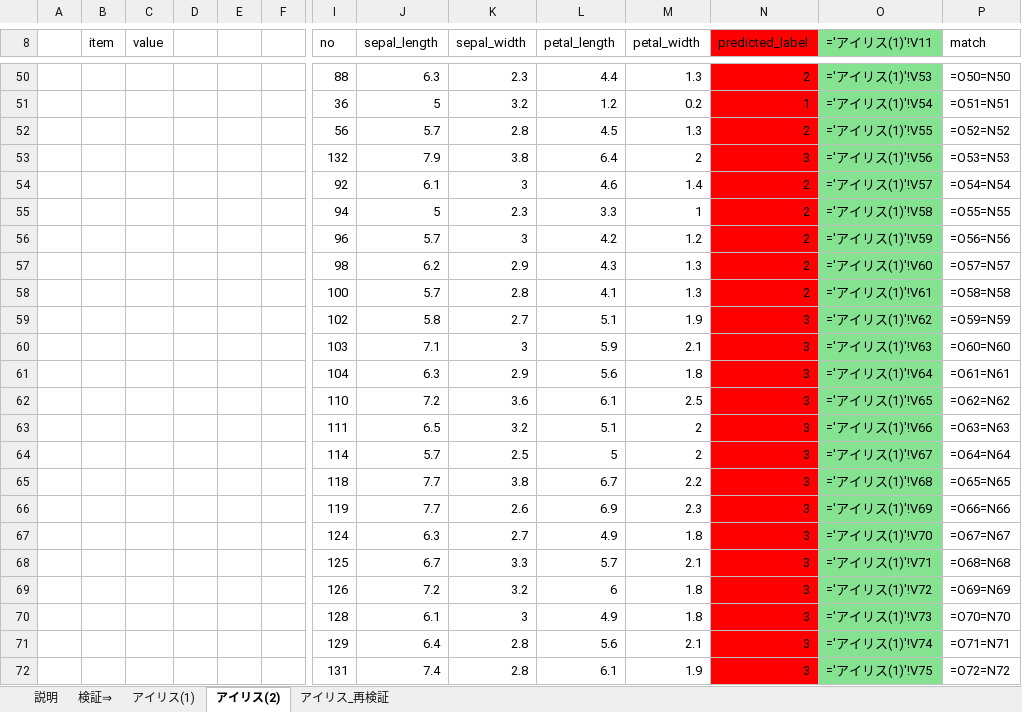
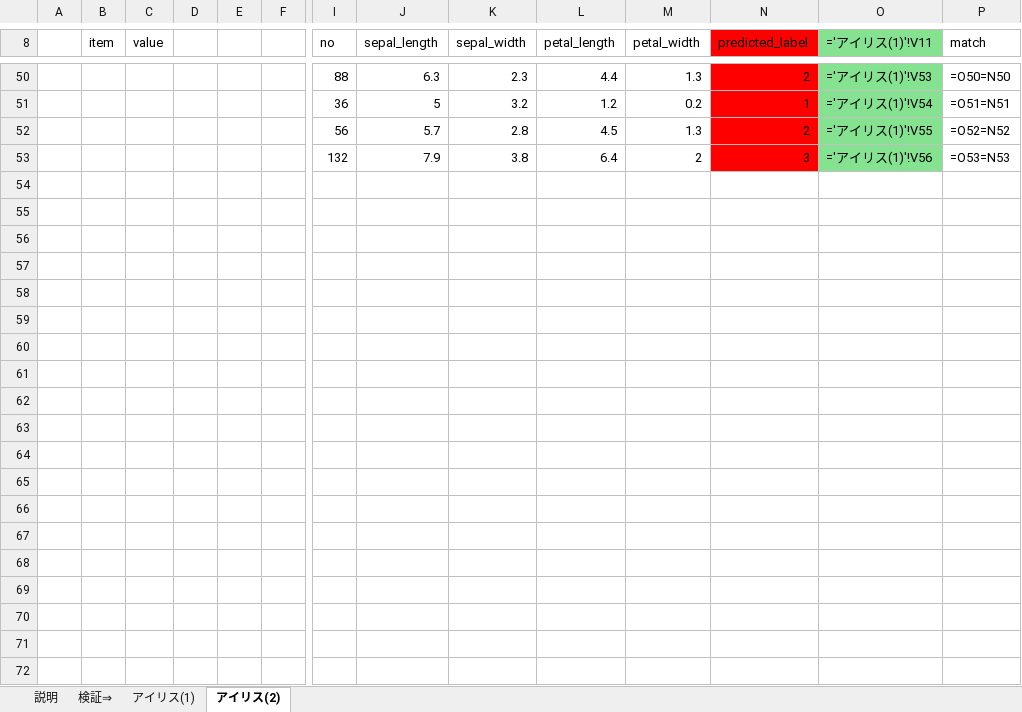
Before and after one commit to gkameyama/predict, an Excel workbook: 簡易説明書.xlsx, sheet アイリス(2), drawn as a sheet; only a part is shown, gaps mark what is left out; values as stored, in another font and other column widths than the file's, no borders; formulas without a stored value are shown as written; rows hold the shown columns only; the diff covers the shown part only; the diff names each change by its address in the sheet, - before the commit and + after, or states it on an @@ line.

Commit message:
update

```diff
--- a/簡易説明書.xlsx (sheet アイリス(2))
+++ b/簡易説明書.xlsx (sheet アイリス(2))
-sheet tab: アイリス_再検証
-row 54:  |  |  |  |  |  | 92 | 6.1 | 3 | 4.6 | 1.4 | 2 | ='アイリス(1)'!V57 | =O54=N54
-row 55:  |  |  |  |  |  | 94 | 5 | 2.3 | 3.3 | 1 | 2 | ='アイリス(1)'!V58 | =O55=N55
-row 56:  |  |  |  |  |  | 96 | 5.7 | 3 | 4.2 | 1.2 | 2 | ='アイリス(1)'!V59 | =O56=N56
-row 57:  |  |  |  |  |  | 98 | 6.2 | 2.9 | 4.3 | 1.3 | 2 | ='アイリス(1)'!V60 | =O57=N57
-row 58:  |  |  |  |  |  | 100 | 5.7 | 2.8 | 4.1 | 1.3 | 2 | ='アイリス(1)'!V61 | =O58=N58
-row 59:  |  |  |  |  |  | 102 | 5.8 | 2.7 | 5.1 | 1.9 | 3 | ='アイリス(1)'!V62 | =O59=N59
-row 60:  |  |  |  |  |  | 103 | 7.1 | 3 | 5.9 | 2.1 | 3 | ='アイリス(1)'!V63 | =O60=N60
-row 61:  |  |  |  |  |  | 104 | 6.3 | 2.9 | 5.6 | 1.8 | 3 | ='アイリス(1)'!V64 | =O61=N61
-row 62:  |  |  |  |  |  | 110 | 7.2 | 3.6 | 6.1 | 2.5 | 3 | ='アイリス(1)'!V65 | =O62=N62
-row 63:  |  |  |  |  |  | 111 | 6.5 | 3.2 | 5.1 | 2 | 3 | ='アイリス(1)'!V66 | =O63=N63
-row 64:  |  |  |  |  |  | 114 | 5.7 | 2.5 | 5 | 2 | 3 | ='アイリス(1)'!V67 | =O64=N64
-row 65:  |  |  |  |  |  | 118 | 7.7 | 3.8 | 6.7 | 2.2 | 3 | ='アイリス(1)'!V68 | =O65=N65
-row 66:  |  |  |  |  |  | 119 | 7.7 | 2.6 | 6.9 | 2.3 | 3 | ='アイリス(1)'!V69 | =O66=N66
-row 67:  |  |  |  |  |  | 124 | 6.3 | 2.7 | 4.9 | 1.8 | 3 | ='アイリス(1)'!V70 | =O67=N67
-row 68:  |  |  |  |  |  | 125 | 6.7 | 3.3 | 5.7 | 2.1 | 3 | ='アイリス(1)'!V71 | =O68=N68
-row 69:  |  |  |  |  |  | 126 | 7.2 | 3.2 | 6 | 1.8 | 3 | ='アイリス(1)'!V72 | =O69=N69
-row 70:  |  |  |  |  |  | 128 | 6.1 | 3 | 4.9 | 1.8 | 3 | ='アイリス(1)'!V73 | =O70=N70
-row 71:  |  |  |  |  |  | 129 | 6.4 | 2.8 | 5.6 | 2.1 | 3 | ='アイリス(1)'!V74 | =O71=N71
-row 72:  |  |  |  |  |  | 131 | 7.4 | 2.8 | 6.1 | 1.9 | 3 | ='アイリス(1)'!V75 | =O72=N72
```
Also changed, not shown: 9 removed rows elsewhere in this sheet, sheet アイリス(1).
